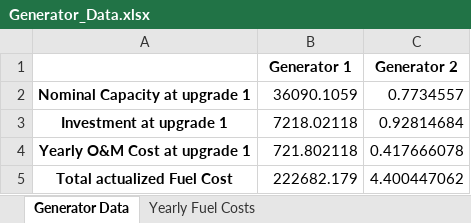
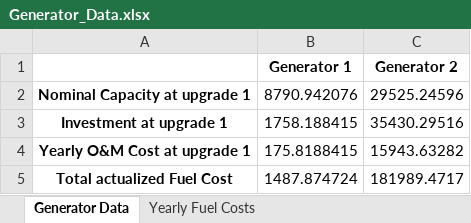
Before and after one commit to PietroAndreoni/MicroGridsPy-Teaching, an Excel workbook: MicroGrids/Results/Generator_Data.xlsx, sheet Generator Data, drawn as a sheet; values as stored, in another font and other column widths than the file's, no borders; the diff names each change by its address in the sheet, - before the commit and + after, or states it on an @@ line.

```diff
--- a/MicroGrids/Results/Generator_Data.xlsx (sheet Generator Data)
+++ b/MicroGrids/Results/Generator_Data.xlsx (sheet Generator Data)
-B2 (Generator 1): 36090.1059
+B2 (Generator 1): 8790.942076
-C2 (Generator 2): 0.7734557
+C2 (Generator 2): 29525.24596
-B3 (Generator 1): 7218.02118
+B3 (Generator 1): 1758.188415
-C3 (Generator 2): 0.92814684
+C3 (Generator 2): 35430.29516
-B4 (Generator 1): 721.802118
+B4 (Generator 1): 175.8188415
-C4 (Generator 2): 0.417666078
+C4 (Generator 2): 15943.63282
-B5 (Generator 1): 222682.179
+B5 (Generator 1): 1487.874724
-C5 (Generator 2): 4.400447062
+C5 (Generator 2): 181989.4717
```
Also changed, not shown: sheet Yearly Fuel Costs, MicroGrids/Results/Battery_Data.xlsx, MicroGrids/Results/Renewable_Sources_Data.xlsx, 2 other files.
